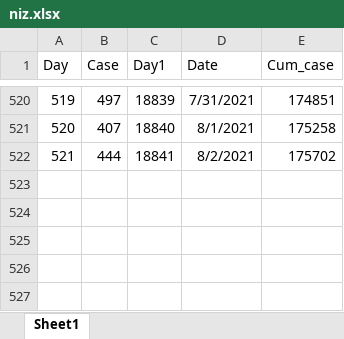
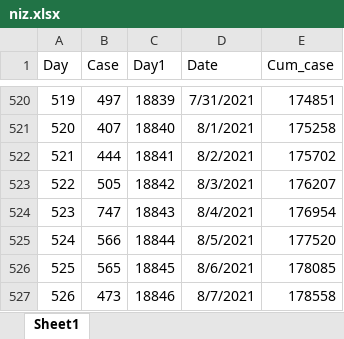
Before and after one commit to JobNmadu/COVID19-Status-Nigeria, an Excel workbook: data/niz.xlsx, sheet Sheet1, drawn as a sheet; only a part is shown, gaps mark what is left out; values as stored, in another font and other column widths than the file's, no borders; the diff names each change by its address in the sheet, - before the commit and + after, or states it on an @@ line.

Commit message:
triumphant entry

```diff
--- a/data/niz.xlsx (sheet Sheet1)
+++ b/data/niz.xlsx (sheet Sheet1)
+row 523: 522 | 505 | 18842 | 8/3/2021 | 176207
+row 524: 523 | 747 | 18843 | 8/4/2021 | 176954
+row 525: 524 | 566 | 18844 | 8/5/2021 | 177520
+row 526: 525 | 565 | 18845 | 8/6/2021 | 178085
+row 527: 526 | 473 | 18846 | 8/7/2021 | 178558
```
Also changed, not shown: data/DDPtable.xlsx, 13 other files.
